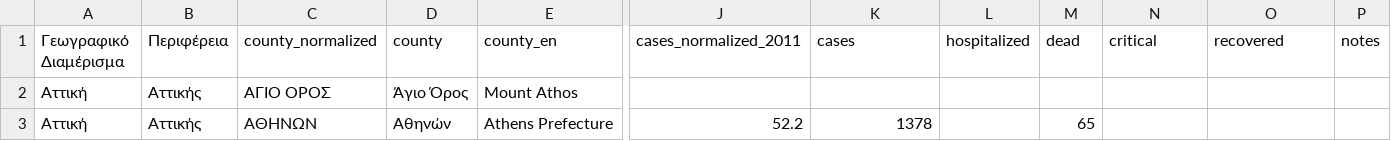
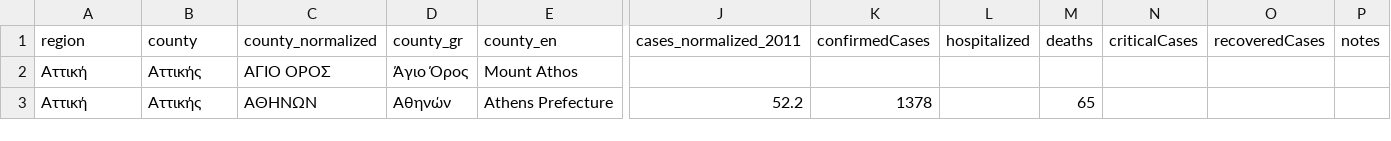
Before and after one commit to michailangelo/virus, a CSV file: src/main/resources/data/greece.csv, drawn as a sheet; only a part is shown, gaps mark what is left out; the diff names each change by its address in the sheet, - before the commit and + after, or states it on an @@ line.

Commit message:
Updated csv data to model mapping

```diff
--- a/src/main/resources/data/greece.csv
+++ b/src/main/resources/data/greece.csv
-A1: Γεωγραφικό Διαμέρισμα
+A1: region
-B1: Περιφέρεια
+B1: county
-D1: county
+D1: county_gr
-K1: cases
+K1: confirmedCases
-M1: dead
+M1: deaths
-N1: critical
+N1: criticalCases
-O1: recovered
+O1: recoveredCases
```
Also changed, not shown: 3 other files.
